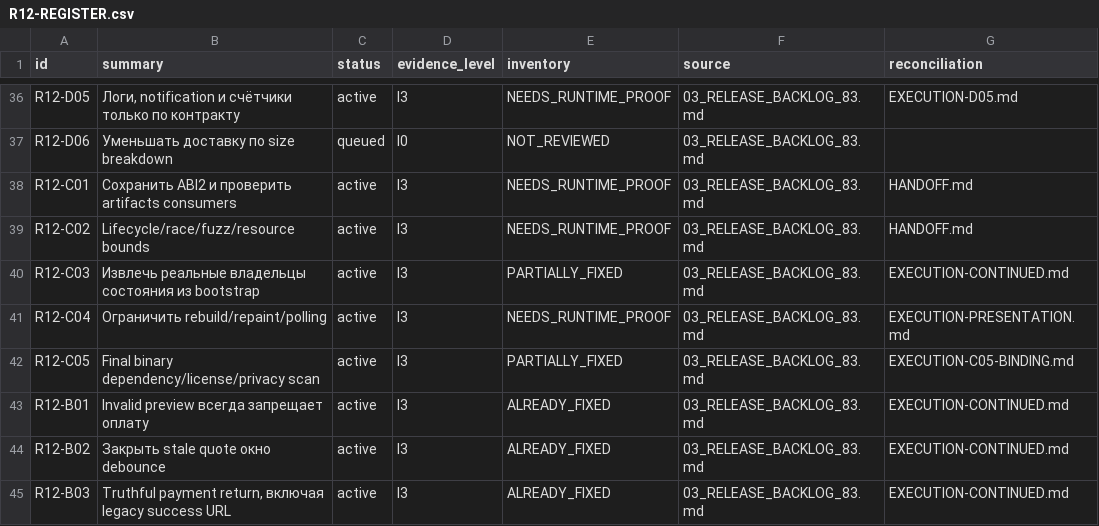
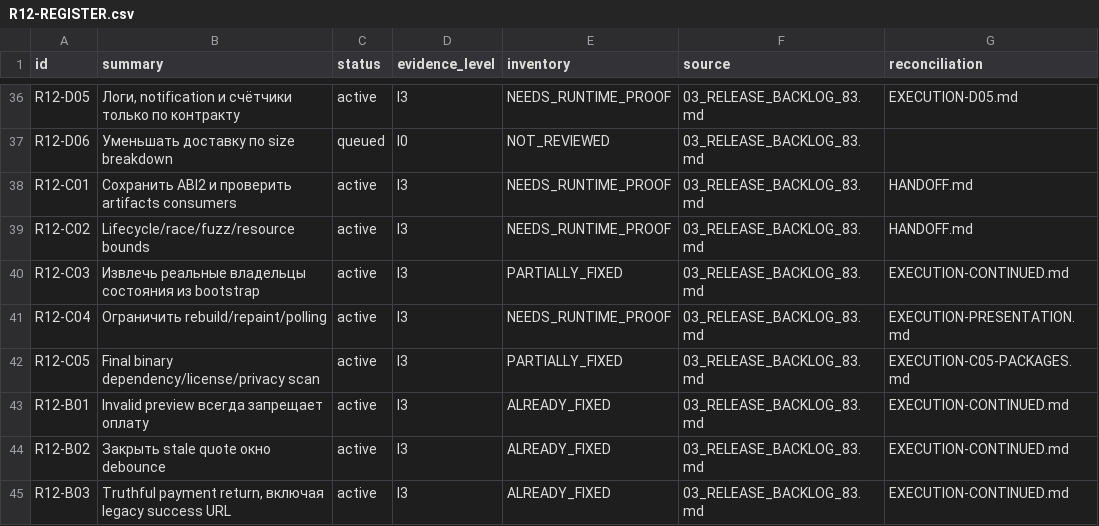
Before and after one commit to Kiwunaka/portal, a CSV file: docs/developer/work-orders/2026-09-05--consolidated-release-and-post12/R12-REGISTER.csv, drawn as a sheet; only a part is shown, gaps mark what is left out.

Commit message:
docs(r12): retain C05 package inventories and unresolved native gates

```diff
--- a/docs/developer/work-orders/2026-09-05--consolidated-release-and-post12/R12-REGISTER.csv
+++ b/docs/developer/work-orders/2026-09-05--consolidated-release-and-post12/R12-REGISTER.csv
@@ -41,3 +41,3 @@ R12-C03,Извлечь реальные владельцы состояния и
 R12-C04,Ограничить rebuild/repaint/polling,active,I3,NEEDS_RUNTIME_PROOF,03_RELEASE_BACKLOG_83.md,EXECUTION-PRESENTATION.md
-R12-C05,Final binary dependency/license/privacy scan,active,I3,PARTIALLY_FIXED,03_RELEASE_BACKLOG_83.md,EXECUTION-C05-BINDING.md
+R12-C05,Final binary dependency/license/privacy scan,active,I3,PARTIALLY_FIXED,03_RELEASE_BACKLOG_83.md,EXECUTION-C05-PACKAGES.md
 R12-B01,Invalid preview всегда запрещает оплату,active,I3,ALREADY_FIXED,03_RELEASE_BACKLOG_83.md,EXECUTION-CONTINUED.md
```
Also changed, not shown: 3 other files.
